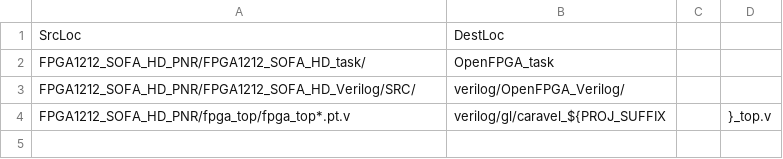
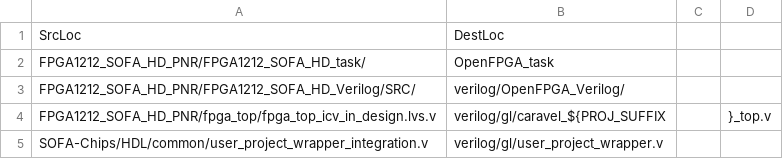
Before and after one commit to lnis-uofu/SOFA, a CSV file: SynRepoConfig/sync_files_sofa_hd.csv, drawn as a sheet.

```diff
--- a/SynRepoConfig/sync_files_sofa_hd.csv
+++ b/SynRepoConfig/sync_files_sofa_hd.csv
@@ -3,2 +3,3 @@ FPGA1212_SOFA_HD_PNR/FPGA1212_SOFA_HD_task/,OpenFPGA_task
 FPGA1212_SOFA_HD_PNR/FPGA1212_SOFA_HD_Verilog/SRC/,verilog/OpenFPGA_Verilog/
-FPGA1212_SOFA_HD_PNR/fpga_top/fpga_top*.pt.v,verilog/gl/caravel_${PROJ_SUFFIX,,}_top.v
+FPGA1212_SOFA_HD_PNR/fpga_top/fpga_top_icv_in_design.lvs.v,verilog/gl/caravel_${PROJ_SUFFIX,,}_top.v
+SOFA-Chips/HDL/common/user_project_wrapper_integration.v,verilog/gl/user_project_wrapper.v
```
Also changed, not shown: SynRepoConfig/sync_files_qlsofa_hd.csv, SynRepoConfig/sync_files_sofa_chd.csv, 4 other files.
